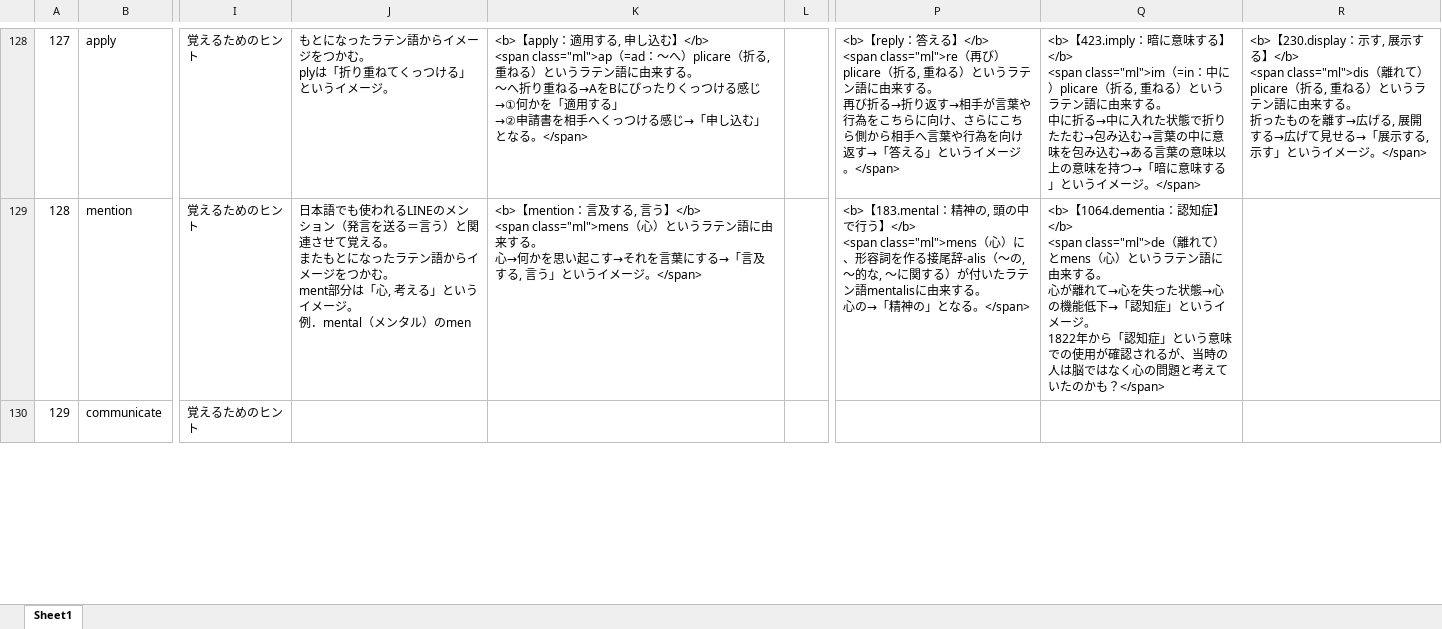
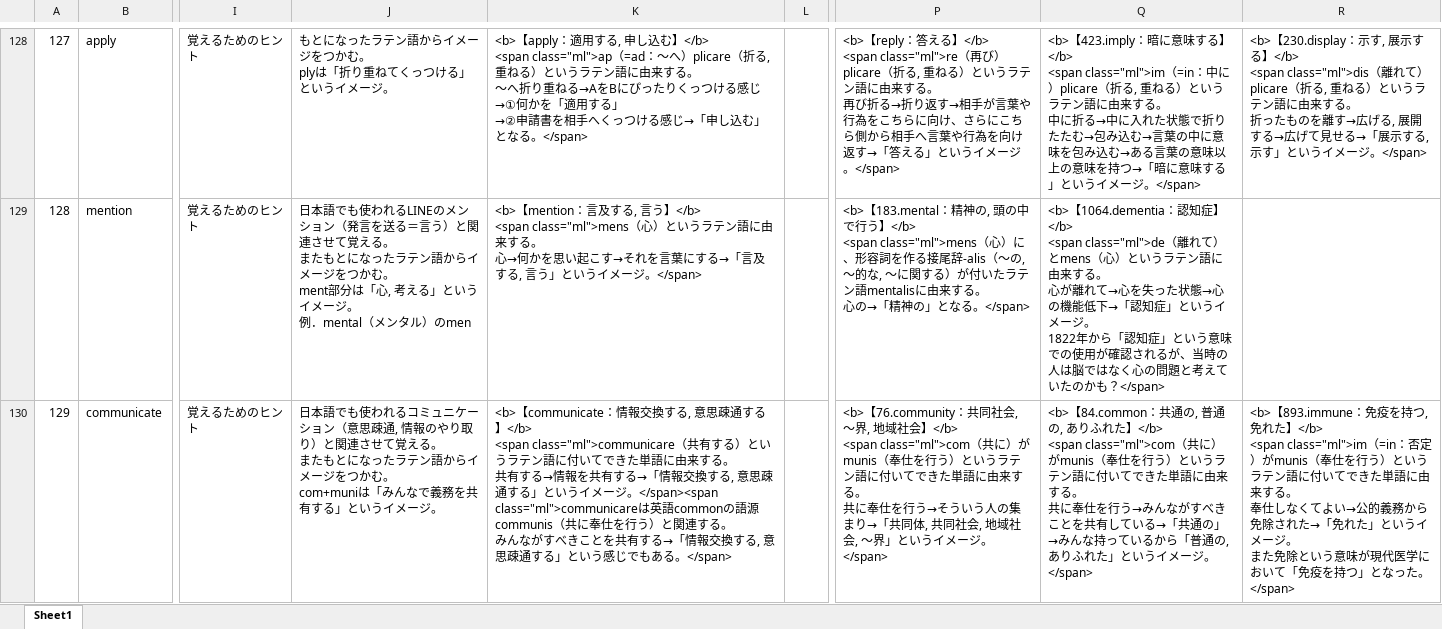
Before and after one commit to mar0ram/etymology-dictionary, an Excel workbook: data/etymology.xlsx, sheet Sheet1, drawn as a sheet; only a part is shown, gaps mark what is left out; values as stored, in another font and other column widths than the file's, no cell formats; ↵ is a line break in a cell; the diff covers the shown part only; the diff names each change by its address in the sheet, - before the commit and + after, or states it on an @@ line.

```diff
--- a/data/etymology.xlsx (sheet Sheet1)
+++ b/data/etymology.xlsx (sheet Sheet1)
-J130: (empty)
+J130: 日本語でも使われるコミュニケーション（意思疎通, 情報のやり取り）と関連させて覚える。 ↵ またもとになったラテン語からイメージをつかむ。 ↵ com+muniは「みんなで義務を共有する」というイメージ。
-K130: (empty)
+K130: <b>【communicate：情報交換する, 意思疎通する】</b> ↵ <span class="ml">communicare（共有する）というラテン語に付いてできた単語に由来する。 ↵ 共有する→情報を共有する→「情報交換する, 意思疎通する」というイメージ。</span><span class="ml">communicareは英語commonの語源communis（共に奉仕を行う）と関連する。 ↵ みんながすべきことを共有する→「情報交換する, 意思疎通する」という感じでもある。</span>
-P130: (empty)
+P130: <b>【76.community：共同社会, ～界, 地域社会】</b> ↵ <span class="ml">com（共に）がmunis（奉仕を行う）というラテン語に付いてできた単語に由来する。 ↵ 共に奉仕を行う→そういう人の集まり→「共同体, 共同社会, 地域社会, ～界」というイメージ。</span>
-Q130: (empty)
+Q130: <b>【84.common：共通の, 普通の, ありふれた】</b> ↵ <span class="ml">com（共に）がmunis（奉仕を行う）というラテン語に付いてできた単語に由来する。 ↵ 共に奉仕を行う→みんながすべきことを共有している→「共通の」→みんな持っているから「普通の, ありふれた」というイメージ。</span>
-R130: (empty)
+R130: <b>【893.immune：免疫を持つ, 免れた】</b> ↵ <span class="ml">im（=in：否定）がmunis（奉仕を行う）というラテン語に付いてできた単語に由来する。 ↵ 奉仕しなくてよい→公的義務から免除された→「免れた」というイメージ。 ↵ また免除という意味が現代医学において「免疫を持つ」となった。</span>
```
Also changed, not shown: 115 edited cells elsewhere in this sheet, cell formats, 2 other files.
